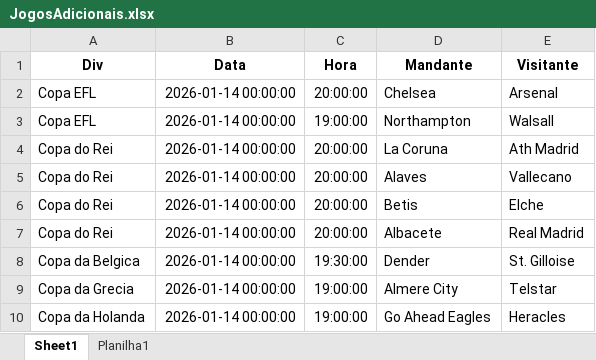
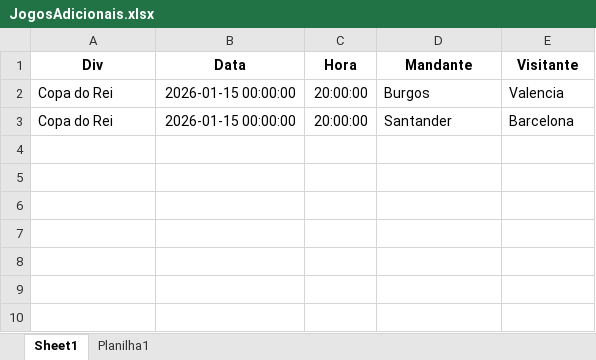
Before and after one commit to vinicmiranda/TipsAuto, an Excel workbook: base/JogosAdicionais.xlsx, sheet Sheet1, drawn as a sheet; values as stored, in another font and other column widths than the file's, no borders; removed rows and columns are numbered as before the commit, all else as after; the diff names each change by its address in the sheet, - before the commit and + after, or states it on an @@ line.

Commit message:
Add files via upload

```diff
--- a/base/JogosAdicionais.xlsx (sheet Sheet1)
+++ b/base/JogosAdicionais.xlsx (sheet Sheet1)
-row 2: Copa EFL | 2026-01-14 00:00:00 | 20:00:00 | Chelsea | Arsenal
-row 3: Copa EFL | 2026-01-14 00:00:00 | 19:00:00 | Northampton | Walsall
-row 4: Copa do Rei | 2026-01-14 00:00:00 | 20:00:00 | La Coruna | Ath Madrid
-B2 (Data): 2026-01-14 00:00:00
+B2 (Data): 2026-01-15 00:00:00
-D2 (Mandante): Alaves
+D2 (Mandante): Burgos
-E2 (Visitante): Vallecano
+E2 (Visitante): Valencia
-row 6: Copa do Rei | 2026-01-14 00:00:00 | 20:00:00 | Betis | Elche
-B3 (Data): 2026-01-14 00:00:00
+B3 (Data): 2026-01-15 00:00:00
-D3 (Mandante): Albacete
+D3 (Mandante): Santander
-E3 (Visitante): Real Madrid
+E3 (Visitante): Barcelona
-row 8: Copa da Belgica | 2026-01-14 00:00:00 | 19:30:00 | Dender | St. Gilloise
-row 9: Copa da Grecia | 2026-01-14 00:00:00 | 19:00:00 | Almere City | Telstar
-row 10: Copa da Holanda | 2026-01-14 00:00:00 | 19:00:00 | Go Ahead Eagles | Heracles
```
